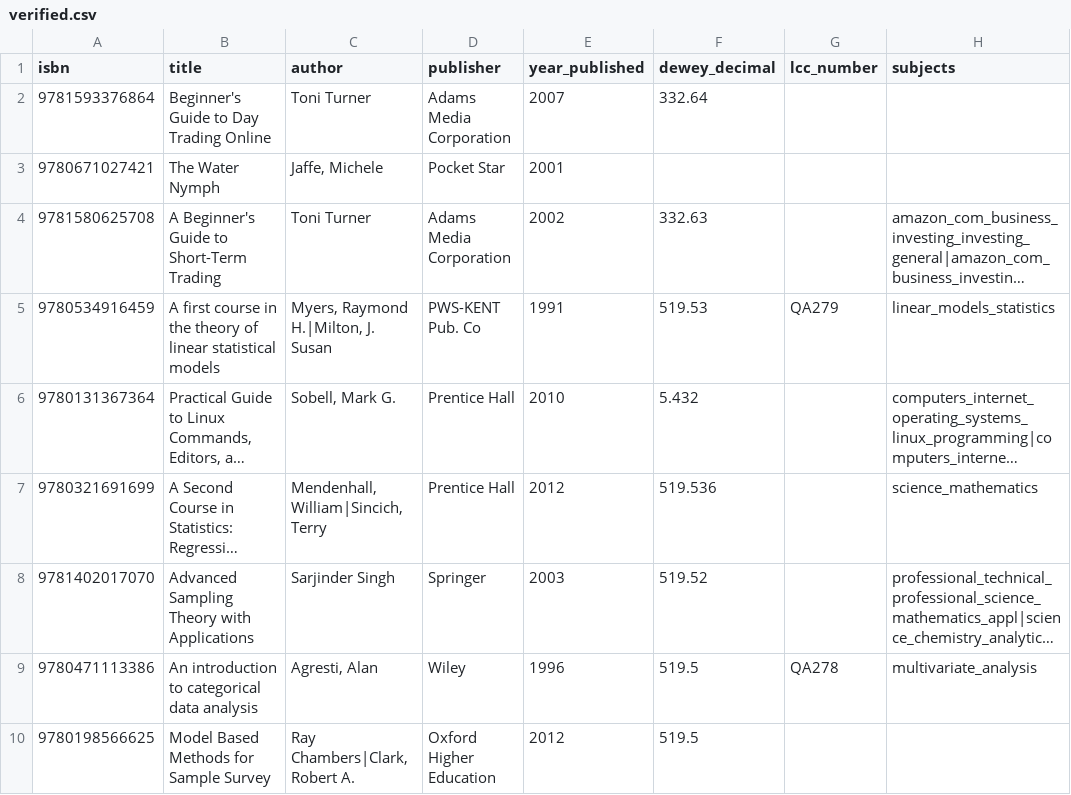
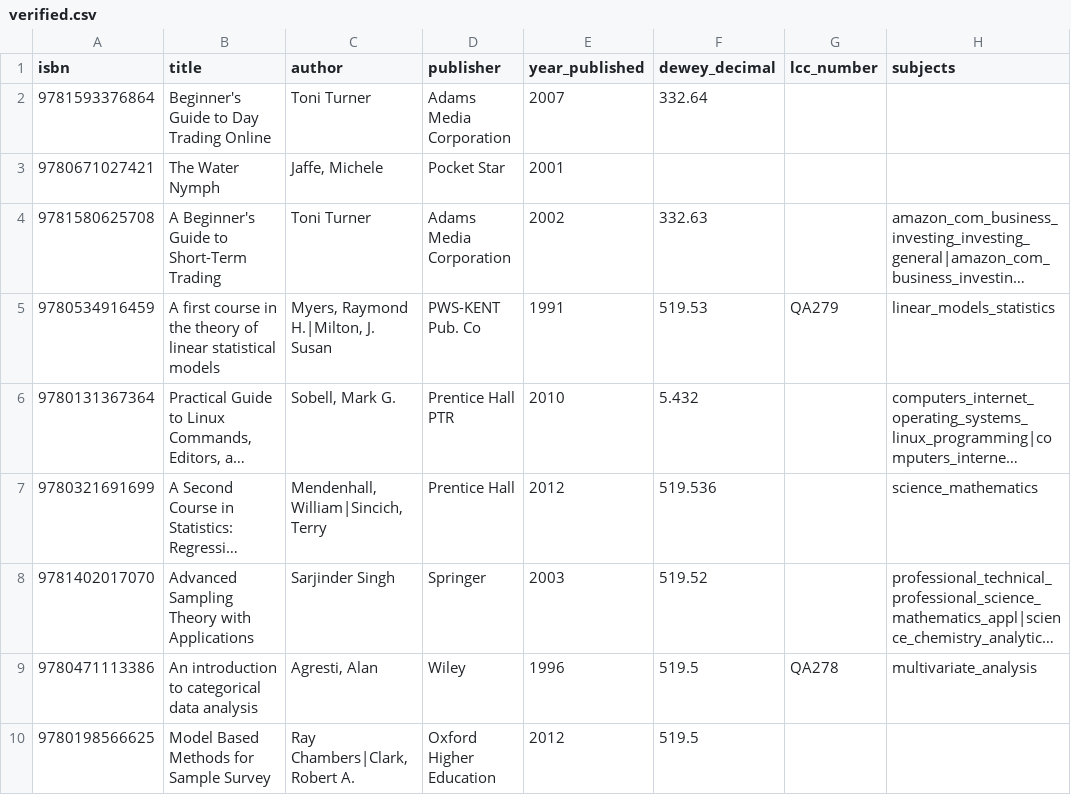
Before and after one commit to punchcode-content/capital-one-spring-demo, a CSV file: src/main/resources/verified.csv, drawn as a sheet; long unchanged cells end in …; the diff names each change by its address in the sheet, - before the commit and + after, or states it on an @@ line.

```diff
--- a/src/main/resources/verified.csv
+++ b/src/main/resources/verified.csv
-D6 (publisher): Prentice Hall
+D6 (publisher): Prentice Hall PTR
```
Also changed, not shown: 5 other files.
